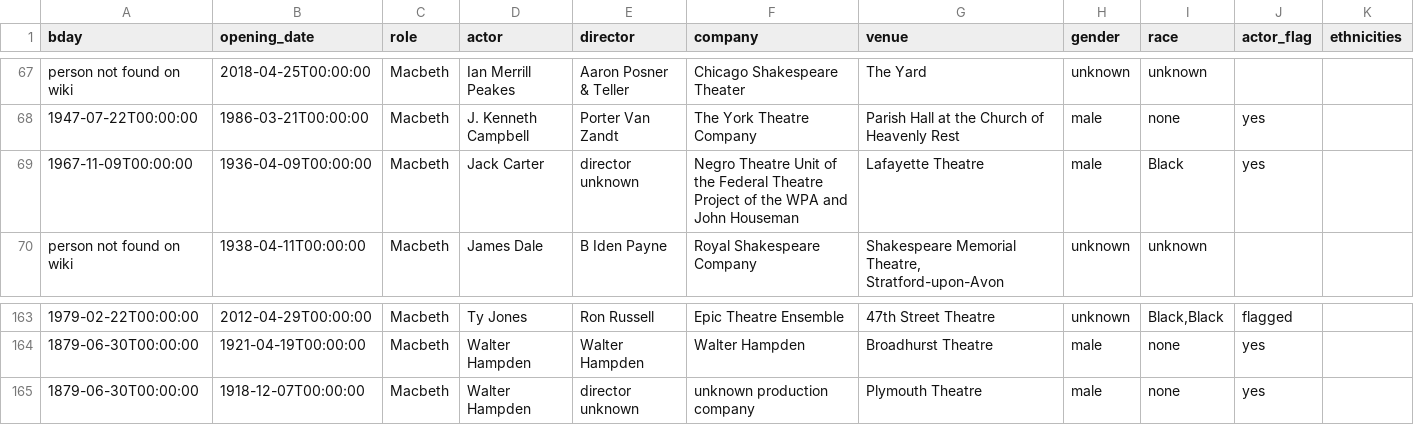
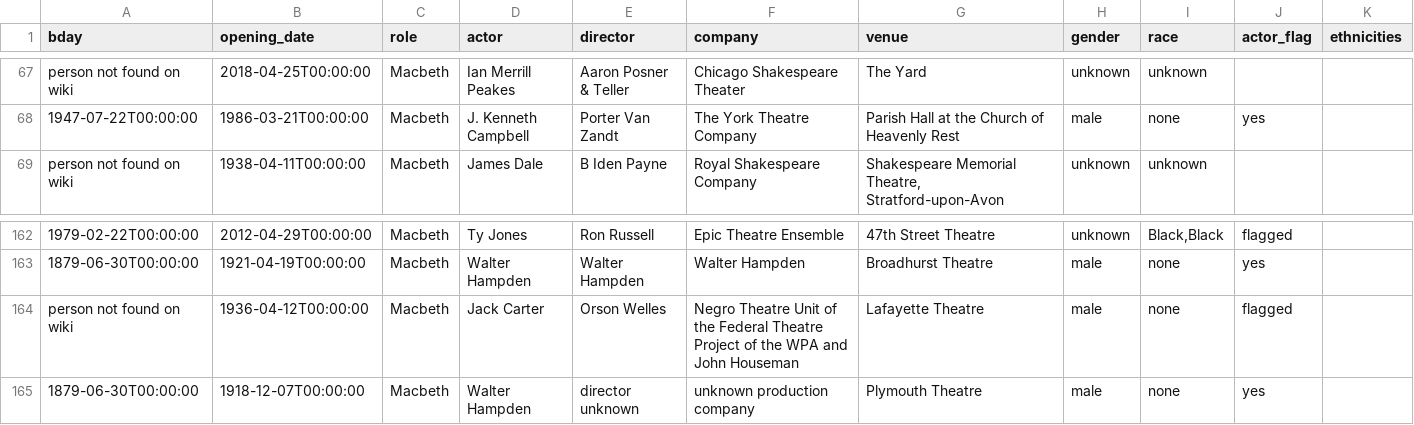
Before and after one commit to ewlin/shakespeare_production_data, a TSV file: data/ages/macbeth_ages.tsv, drawn as a sheet; only a part is shown, gaps mark what is left out; removed rows and columns are numbered as before the commit, all else as after; the diff names each change by its address in the sheet, - before the commit and + after, or states it on an @@ line.

Commit message:
data updates

```diff
--- a/data/ages/macbeth_ages.tsv
+++ b/data/ages/macbeth_ages.tsv
-row 69: 1967-11-09T00:00:00 | 1936-04-09T00:00:00 | Macbeth | Jack Carter | director unknown | Negro Theatre Unit of the Federal Theatre Project of the WPA and John Houseman | Lafayette Theatre | male | Black | yes
+row 164: person not found on wiki | 1936-04-12T00:00:00 | Macbeth | Jack Carter | Orson Welles | Negro Theatre Unit of the Federal Theatre Project of the WPA and John Houseman | Lafayette Theatre | male | none | flagged
```
Also changed, not shown: data/ages/lady_macbeth_ages.tsv, data/master_1.tsv.
